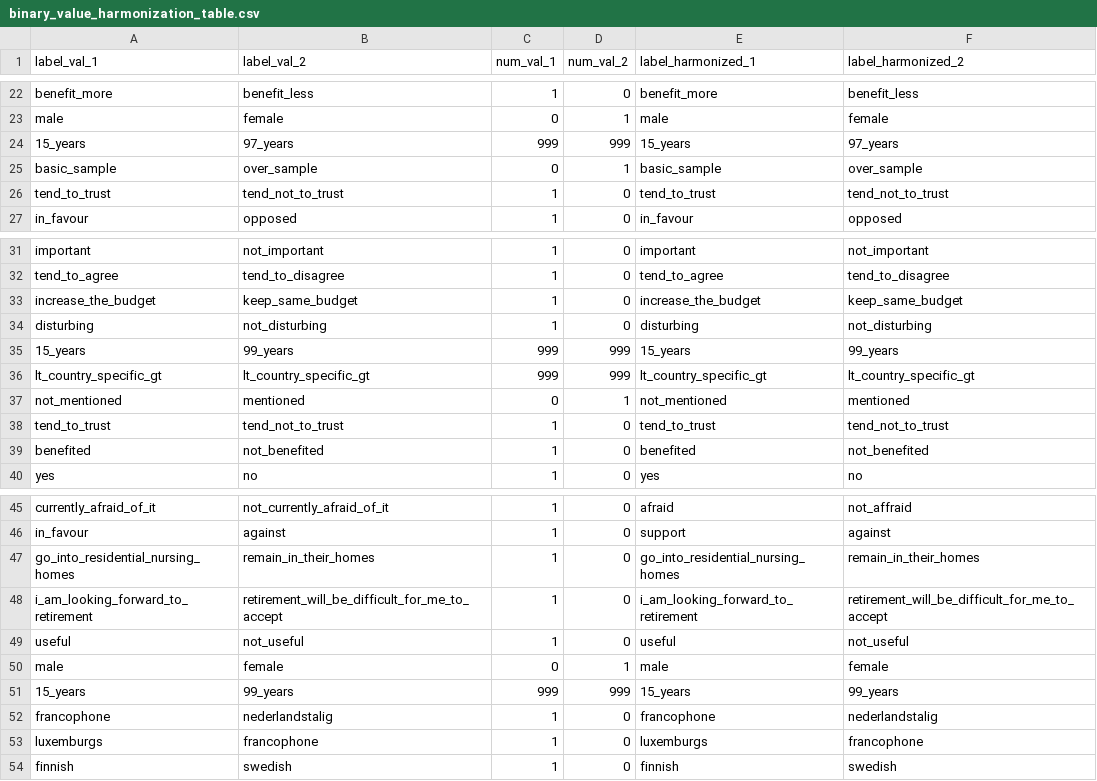
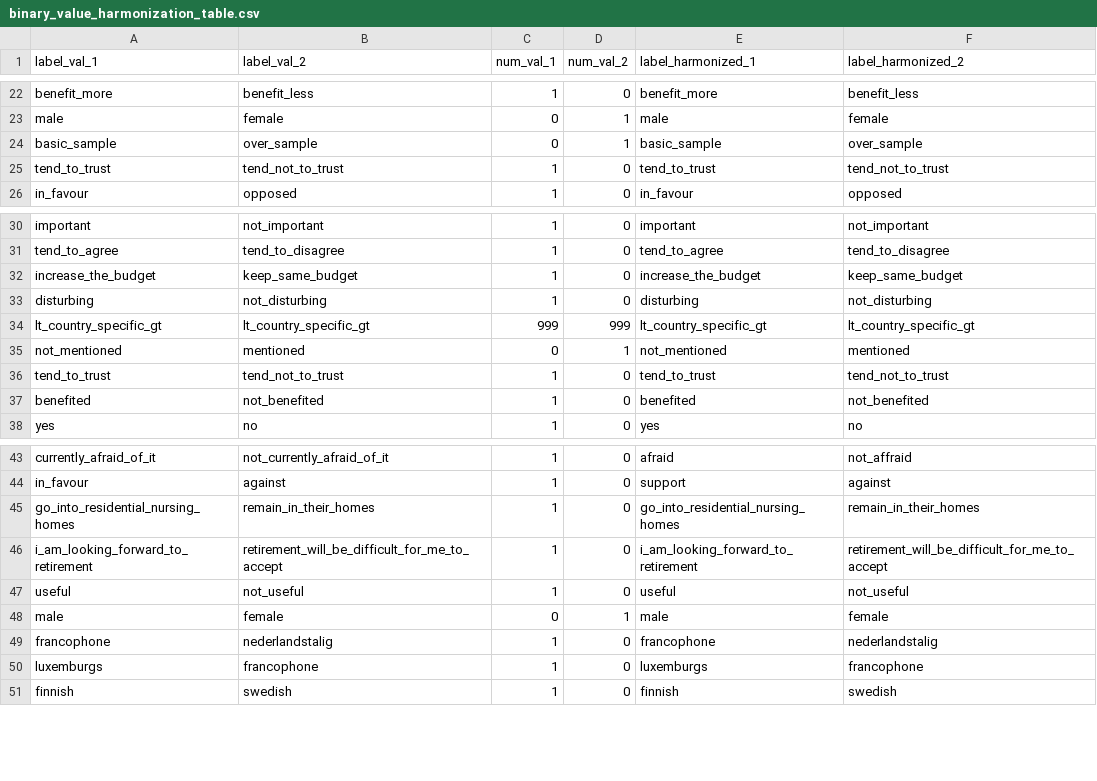
Before and after one commit to antaldaniel/eurobarometer, a CSV file: data-raw/binary_value_harmonization_table.csv, drawn as a sheet; only a part is shown, gaps mark what is left out.

Commit message:
All 2 or 3 level variables can be harmonized with this table since 2002.

```diff
--- a/data-raw/binary_value_harmonization_table.csv
+++ b/data-raw/binary_value_harmonization_table.csv
@@ -23,3 +23,2 @@ benefit_more;benefit_less;1;0;benefit_more;benefit_less
 male;female;0;1;male;female
-15_years;97_years;999;999;15_years;97_years
 basic_sample;over_sample;0;1;basic_sample;over_sample
@@ -34,3 +33,2 @@ increase_the_budget;keep_same_budget;1;0;increase_the_budget;keep_same_budget
 disturbing;not_disturbing;1;0;disturbing;not_disturbing
-15_years;99_years;999;999;15_years;99_years
 lt_country_specific_gt;lt_country_specific_gt;999;999;lt_country_specific_gt;lt_country_specific_gt
@@ -50,3 +48,2 @@ useful;not_useful;1;0;useful;not_useful
 male;female;0;1;male;female
-15_years;99_years;999;999;15_years;99_years
 francophone;nederlandstalig;1;0;francophone;nederlandstalig
```
Also changed, not shown: 4 other files.
